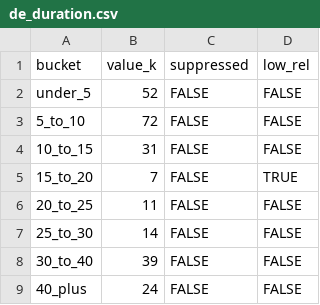
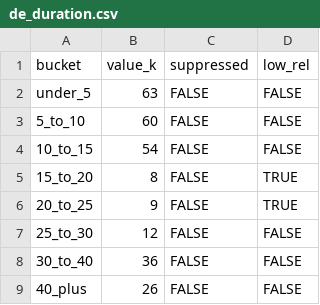
Before and after one commit to iraniandiaspora/iraniandiaspora.github.io, a CSV file: data/germany/de_duration.csv, drawn as a sheet.

```diff
--- a/data/germany/de_duration.csv
+++ b/data/germany/de_duration.csv
@@ -1,9 +1,9 @@
 "bucket","value_k","suppressed","low_rel"
-"under_5",52,FALSE,FALSE
-"5_to_10",72,FALSE,FALSE
-"10_to_15",31,FALSE,FALSE
-"15_to_20",7,FALSE,TRUE
-"20_to_25",11,FALSE,FALSE
-"25_to_30",14,FALSE,FALSE
-"30_to_40",39,FALSE,FALSE
-"40_plus",24,FALSE,FALSE
+"under_5",63,FALSE,FALSE
+"5_to_10",60,FALSE,FALSE
+"10_to_15",54,FALSE,FALSE
+"15_to_20",8,FALSE,TRUE
+"20_to_25",9,FALSE,TRUE
+"25_to_30",12,FALSE,FALSE
+"30_to_40",36,FALSE,FALSE
+"40_plus",26,FALSE,FALSE
```
Also changed, not shown: data/germany/de_bundesland.csv, data/germany/de_employment.csv, 19 other files.
